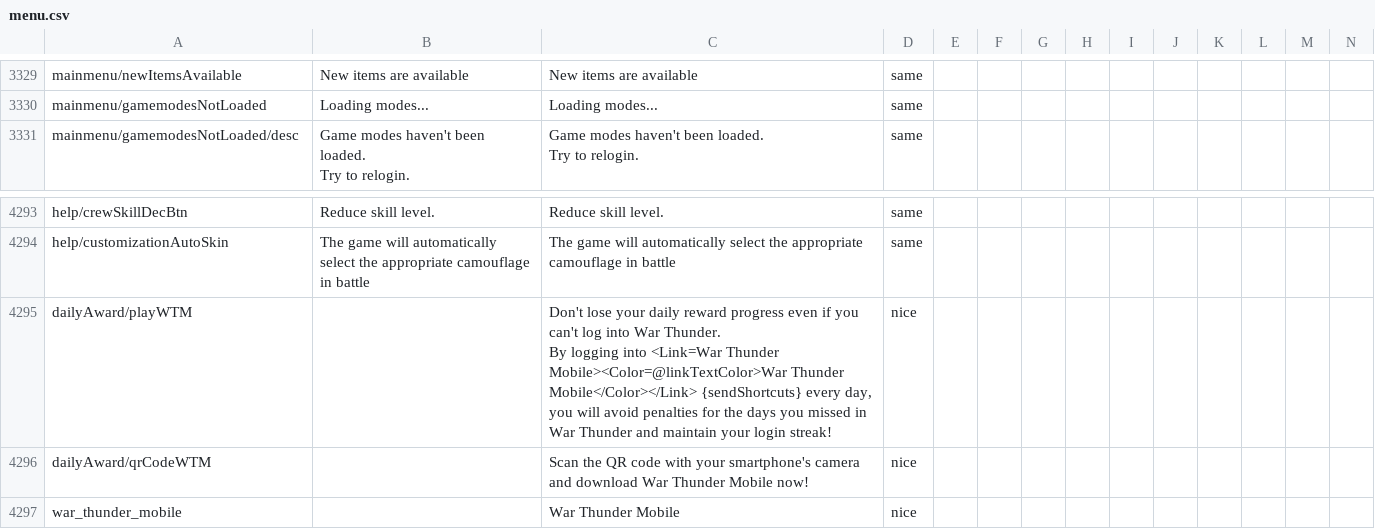
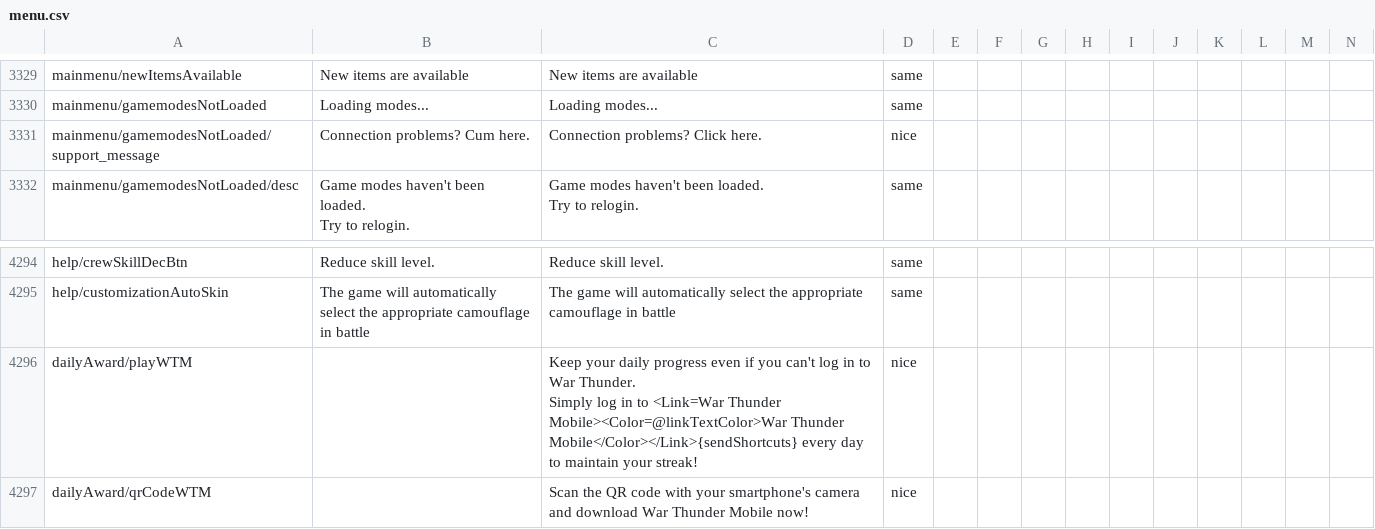
Before and after one commit to mikechuy/SCAM, a CSV file: menu.csv, drawn as a sheet; only a part is shown, gaps mark what is left out; the shorter side is filled out with more unchanged rows; addresses are those after the commit; rows hold the shown columns only; ↵ is a line break in a cell; the diff names each change by its address in the sheet, - before the commit and + after, or states it on an @@ line.

```diff
--- a/menu.csv
+++ b/menu.csv
+row 3331: mainmenu/gamemodesNotLoaded/support_message | Connection problems? Cum here. | Connection problems? Click here. | nice
-C4296: Don't lose your daily reward progress even if you can't log into War Thunder. ↵ By logging into <Link=War Thunder Mobile><Color=@linkTextColor>War Thunder Mobile</Color></Link> {sendShortcuts} every day, you will avoid penalties for the days you missed in War Thunder and maintain your login streak!
+C4296: Keep your daily progress even if you can't log in to War Thunder. ↵ Simply log in to <Link=War Thunder Mobile><Color=@linkTextColor>War Thunder Mobile</Color></Link>{sendShortcuts} every day to maintain your streak!
```
Also changed, not shown: missions_hints.csv, ui.csv, 4 other files.
